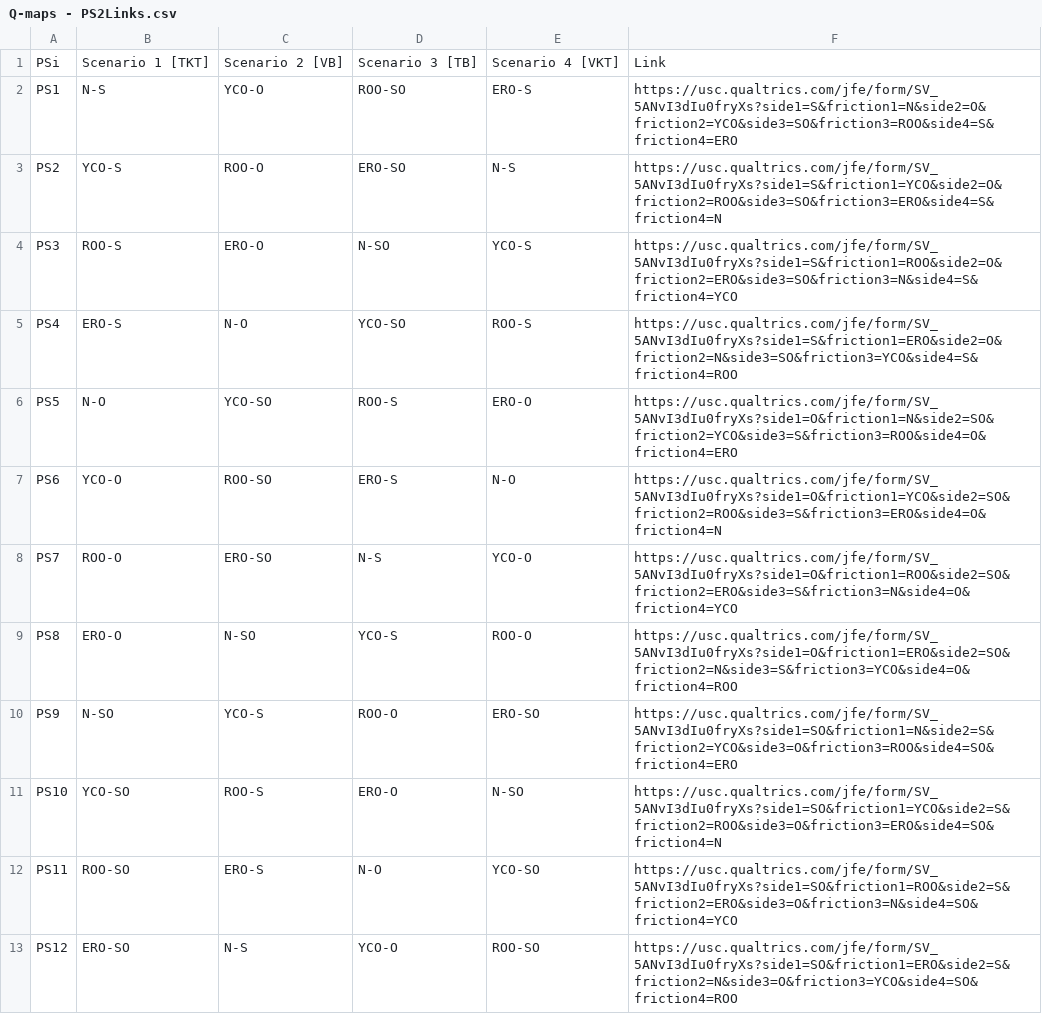
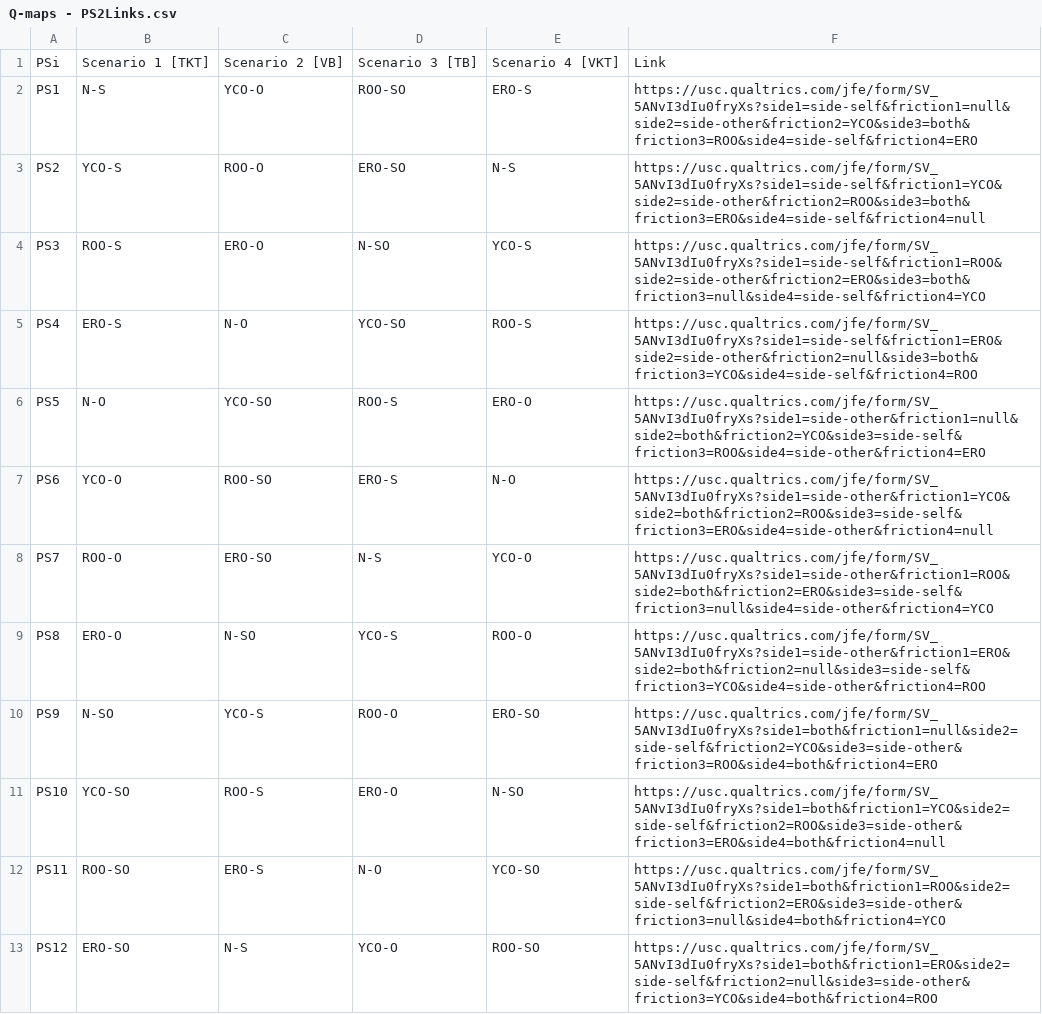
Before and after one commit to ALLAN-DIP/diplomacy-wizard-study, a CSV file: generate_questions/Q-maps - PS2Links.csv, drawn as a sheet.

```diff
--- a/generate_questions/Q-maps - PS2Links.csv
+++ b/generate_questions/Q-maps - PS2Links.csv
@@ -1,13 +1,13 @@
 PSi,Scenario 1 [TKT],Scenario 2 [VB],Scenario 3 [TB],Scenario 4 [VKT],Link
-PS1,N-S,YCO-O,ROO-SO,ERO-S,https://usc.qualtrics.com/jfe/form/SV_5ANvI3dIu0fryXs?side1=S&friction1=N&side2=O&friction2=YCO&side3=SO&friction3=ROO&side4=S&friction4=ERO
-PS2,YCO-S,ROO-O,ERO-SO,N-S,https://usc.qualtrics.com/jfe/form/SV_5ANvI3dIu0fryXs?side1=S&friction1=YCO&side2=O&friction2=ROO&side3=SO&friction3=ERO&side4=S&friction4=N
-PS3,ROO-S,ERO-O,N-SO,YCO-S,https://usc.qualtrics.com/jfe/form/SV_5ANvI3dIu0fryXs?side1=S&friction1=ROO&side2=O&friction2=ERO&side3=SO&friction3=N&side4=S&friction4=YCO
-PS4,ERO-S,N-O,YCO-SO,ROO-S,https://usc.qualtrics.com/jfe/form/SV_5ANvI3dIu0fryXs?side1=S&friction1=ERO&side2=O&friction2=N&side3=SO&friction3=YCO&side4=S&friction4=ROO
-PS5,N-O,YCO-SO,ROO-S,ERO-O,https://usc.qualtrics.com/jfe/form/SV_5ANvI3dIu0fryXs?side1=O&friction1=N&side2=SO&friction2=YCO&side3=S&friction3=ROO&side4=O&friction4=ERO
-PS6,YCO-O,ROO-SO,ERO-S,N-O,https://usc.qualtrics.com/jfe/form/SV_5ANvI3dIu0fryXs?side1=O&friction1=YCO&side2=SO&friction2=ROO&side3=S&friction3=ERO&side4=O&friction4=N
-PS7,ROO-O,ERO-SO,N-S,YCO-O,https://usc.qualtrics.com/jfe/form/SV_5ANvI3dIu0fryXs?side1=O&friction1=ROO&side2=SO&friction2=ERO&side3=S&friction3=N&side4=O&friction4=YCO
-PS8,ERO-O,N-SO,YCO-S,ROO-O,https://usc.qualtrics.com/jfe/form/SV_5ANvI3dIu0fryXs?side1=O&friction1=ERO&side2=SO&friction2=N&side3=S&friction3=YCO&side4=O&friction4=ROO
-PS9,N-SO,YCO-S,ROO-O,ERO-SO,https://usc.qualtrics.com/jfe/form/SV_5ANvI3dIu0fryXs?side1=SO&friction1=N&side2=S&friction2=YCO&side3=O&friction3=ROO&side4=SO&friction4=ERO
-PS10,YCO-SO,ROO-S,ERO-O,N-SO,https://usc.qualtrics.com/jfe/form/SV_5ANvI3dIu0fryXs?side1=SO&friction1=YCO&side2=S&friction2=ROO&side3=O&friction3=ERO&side4=SO&friction4=N
-PS11,ROO-SO,ERO-S,N-O,YCO-SO,https://usc.qualtrics.com/jfe/form/SV_5ANvI3dIu0fryXs?side1=SO&friction1=ROO&side2=S&friction2=ERO&side3=O&friction3=N&side4=SO&friction4=YCO
-PS12,ERO-SO,N-S,YCO-O,ROO-SO,https://usc.qualtrics.com/jfe/form/SV_5ANvI3dIu0fryXs?side1=SO&friction1=ERO&side2=S&friction2=N&side3=O&friction3=YCO&side4=SO&friction4=ROO
+PS1,N-S,YCO-O,ROO-SO,ERO-S,https://usc.qualtrics.com/jfe/form/SV_5ANvI3dIu0fryXs?side1=side-self&friction1=null&side2=side-other&friction2=YCO&side3=both&friction3=ROO&side4=side-self&friction4=ERO
+PS2,YCO-S,ROO-O,ERO-SO,N-S,https://usc.qualtrics.com/jfe/form/SV_5ANvI3dIu0fryXs?side1=side-self&friction1=YCO&side2=side-other&friction2=ROO&side3=both&friction3=ERO&side4=side-self&friction4=null
+PS3,ROO-S,ERO-O,N-SO,YCO-S,https://usc.qualtrics.com/jfe/form/SV_5ANvI3dIu0fryXs?side1=side-self&friction1=ROO&side2=side-other&friction2=ERO&side3=both&friction3=null&side4=side-self&friction4=YCO
+PS4,ERO-S,N-O,YCO-SO,ROO-S,https://usc.qualtrics.com/jfe/form/SV_5ANvI3dIu0fryXs?side1=side-self&friction1=ERO&side2=side-other&friction2=null&side3=both&friction3=YCO&side4=side-self&friction4=ROO
+PS5,N-O,YCO-SO,ROO-S,ERO-O,https://usc.qualtrics.com/jfe/form/SV_5ANvI3dIu0fryXs?side1=side-other&friction1=null&side2=both&friction2=YCO&side3=side-self&friction3=ROO&side4=side-other&friction4=ERO
+PS6,YCO-O,ROO-SO,ERO-S,N-O,https://usc.qualtrics.com/jfe/form/SV_5ANvI3dIu0fryXs?side1=side-other&friction1=YCO&side2=both&friction2=ROO&side3=side-self&friction3=ERO&side4=side-other&friction4=null
+PS7,ROO-O,ERO-SO,N-S,YCO-O,https://usc.qualtrics.com/jfe/form/SV_5ANvI3dIu0fryXs?side1=side-other&friction1=ROO&side2=both&friction2=ERO&side3=side-self&friction3=null&side4=side-other&friction4=YCO
+PS8,ERO-O,N-SO,YCO-S,ROO-O,https://usc.qualtrics.com/jfe/form/SV_5ANvI3dIu0fryXs?side1=side-other&friction1=ERO&side2=both&friction2=null&side3=side-self&friction3=YCO&side4=side-other&friction4=ROO
+PS9,N-SO,YCO-S,ROO-O,ERO-SO,https://usc.qualtrics.com/jfe/form/SV_5ANvI3dIu0fryXs?side1=both&friction1=null&side2=side-self&friction2=YCO&side3=side-other&friction3=ROO&side4=both&friction4=ERO
+PS10,YCO-SO,ROO-S,ERO-O,N-SO,https://usc.qualtrics.com/jfe/form/SV_5ANvI3dIu0fryXs?side1=both&friction1=YCO&side2=side-self&friction2=ROO&side3=side-other&friction3=ERO&side4=both&friction4=null
+PS11,ROO-SO,ERO-S,N-O,YCO-SO,https://usc.qualtrics.com/jfe/form/SV_5ANvI3dIu0fryXs?side1=both&friction1=ROO&side2=side-self&friction2=ERO&side3=side-other&friction3=null&side4=both&friction4=YCO
+PS12,ERO-SO,N-S,YCO-O,ROO-SO,https://usc.qualtrics.com/jfe/form/SV_5ANvI3dIu0fryXs?side1=both&friction1=ERO&side2=side-self&friction2=null&side3=side-other&friction3=YCO&side4=both&friction4=ROO
```
Also changed, not shown: 1 other file.
